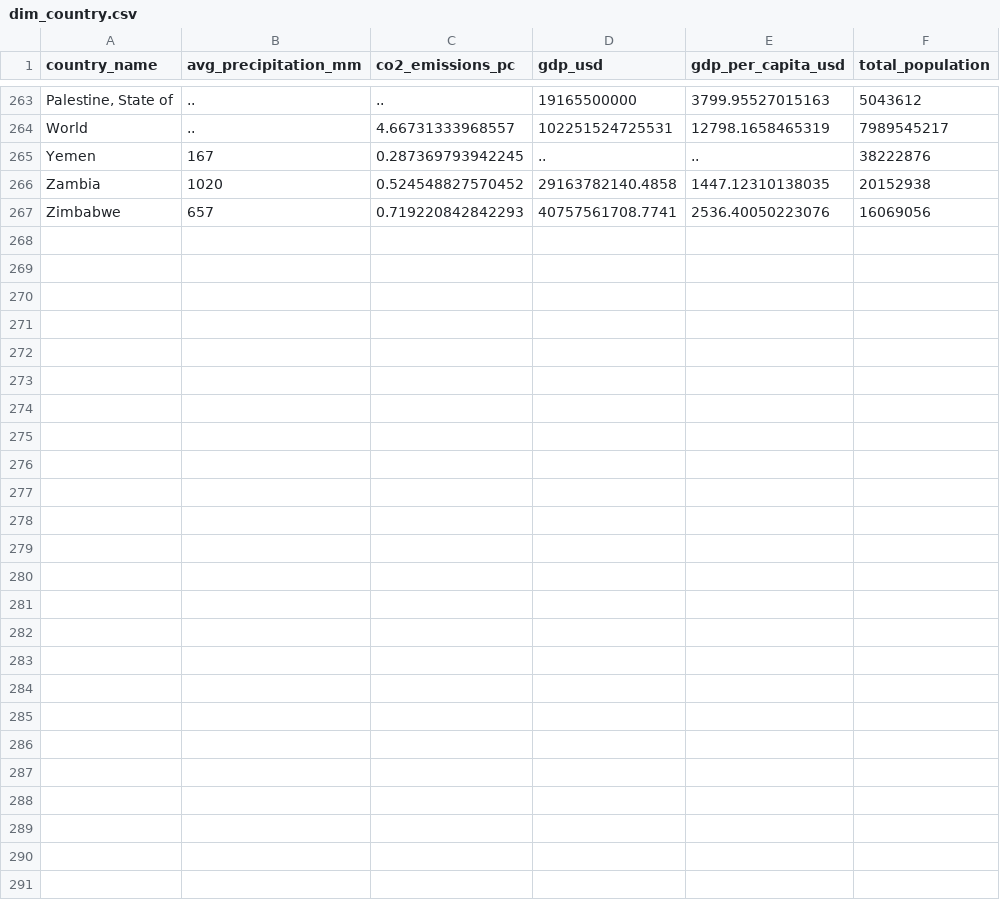
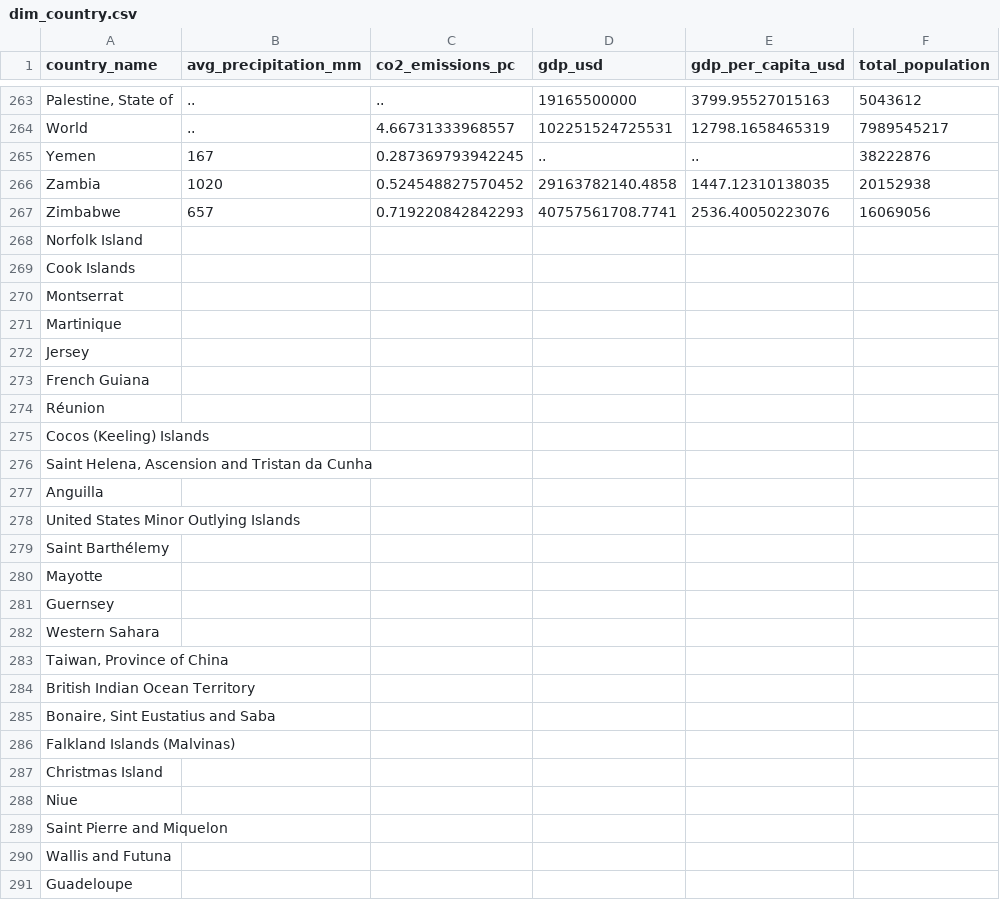
Before and after one commit to lukasmrohwer/data-warehouse-project, a CSV file: dim_country.csv, drawn as a sheet; only a part is shown, gaps mark what is left out; the diff names each change by its address in the sheet, - before the commit and + after, or states it on an @@ line.

```diff
--- a/dim_country.csv
+++ b/dim_country.csv
+row 268: Norfolk Island
+row 269: Cook Islands
+row 270: Montserrat
+row 271: Martinique
+row 272: Jersey
+row 273: French Guiana
+row 274: Réunion
+row 275: Cocos (Keeling) Islands
+row 276: Saint Helena, Ascension and Tristan da Cunha
+row 277: Anguilla
+row 278: United States Minor Outlying Islands
+row 279: Saint Barthélemy
+row 280: Mayotte
+row 281: Guernsey
+row 282: Western Sahara
+row 283: Taiwan, Province of China
+row 284: British Indian Ocean Territory
+row 285: Bonaire, Sint Eustatius and Saba
+row 286: Falkland Islands (Malvinas)
+row 287: Christmas Island
+row 288: Niue
+row 289: Saint Pierre and Miquelon
+row 290: Wallis and Futuna
+row 291: Guadeloupe
```
Also changed, not shown: dockerfiles/dim_country.csv, 1 other file.
